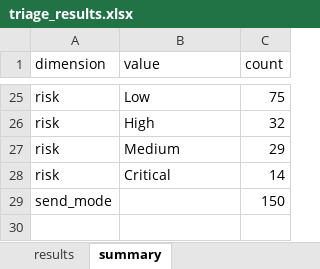
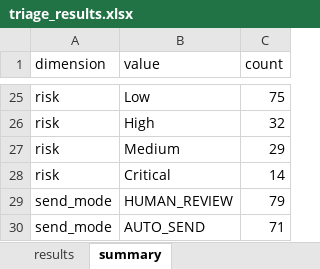
Before and after one commit to MAJOR-BEAST/rzp-support-copilot, an Excel workbook: outputs/triage_results.xlsx, sheet summary, drawn as a sheet; only a part is shown, gaps mark what is left out; values as stored, in another font and other column widths than the file's, no borders; removed rows and columns are numbered as before the commit, all else as after; the diff names each change by its address in the sheet, - before the commit and + after, or states it on an @@ line.

```diff
--- a/outputs/triage_results.xlsx (sheet summary)
+++ b/outputs/triage_results.xlsx (sheet summary)
-row 29: send_mode |  | 150
+row 29: send_mode | HUMAN_REVIEW | 79
+row 30: send_mode | AUTO_SEND | 71
```
Also changed, not shown: sheet results, 9 other files.
